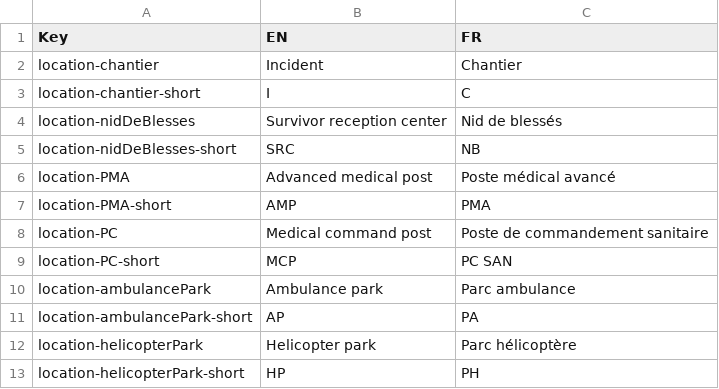
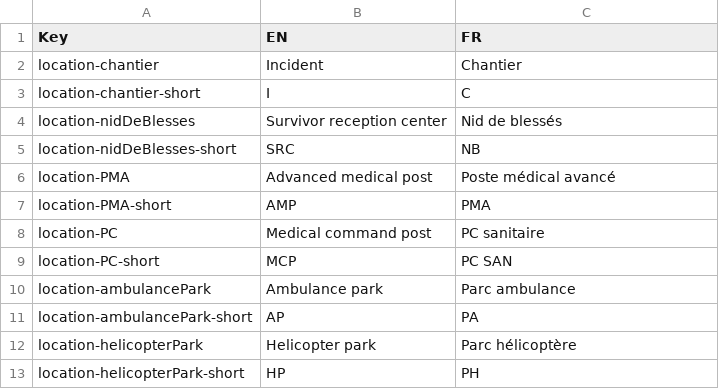
Before and after one commit to Heigvd/mimms, a TSV file: gameModel/files/translations/mainSim-locations.tsv, drawn as a sheet; only a part is shown.

Commit message:
translate role + location on left panel + timeline

```diff
--- a/gameModel/files/translations/mainSim-locations.tsv
+++ b/gameModel/files/translations/mainSim-locations.tsv
@@ -7,3 +7,3 @@ location-PMA	Advanced medical post	Poste médical avancé
 location-PMA-short	AMP	PMA
-location-PC	Medical command post	Poste de commandement sanitaire
+location-PC	Medical command post	PC sanitaire
 location-PC-short	MCP	PC SAN
```
Also changed, not shown: 2 other files.
